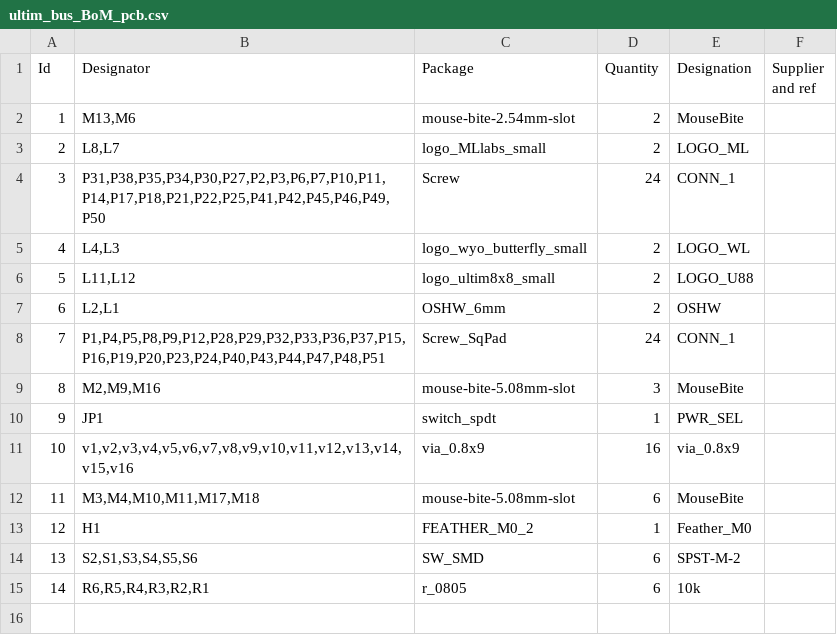
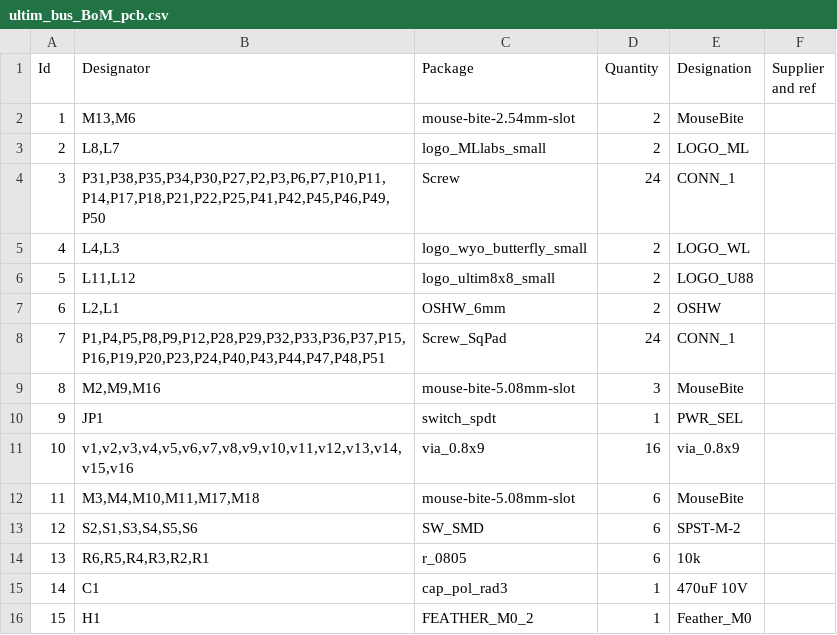
Before and after one commit to wyolum/ultim8x8, a CSV file: kicad/ultim_bus_v3/ultim_bus_BoM_pcb.csv, drawn as a sheet; addresses are those after the commit; the diff names each change by its address in the sheet, - before the commit and + after, or states it on an @@ line.

```diff
--- a/kicad/ultim_bus_v3/ultim_bus_BoM_pcb.csv
+++ b/kicad/ultim_bus_v3/ultim_bus_BoM_pcb.csv
@@ column A (Id) renumbered between rows 13 and 14 @@
+row 15: 14 | C1 | cap_pol_rad3 | 1 | 470uF 10V
@@ row 13 moved to row 16: 15 @@
```
Also changed, not shown: kicad/ultim_bus_v3/ultim_bus_BoM_sch.csv, 36 other files.
